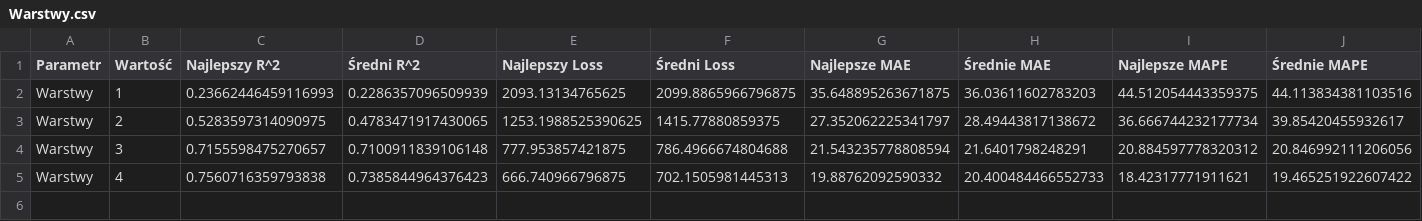
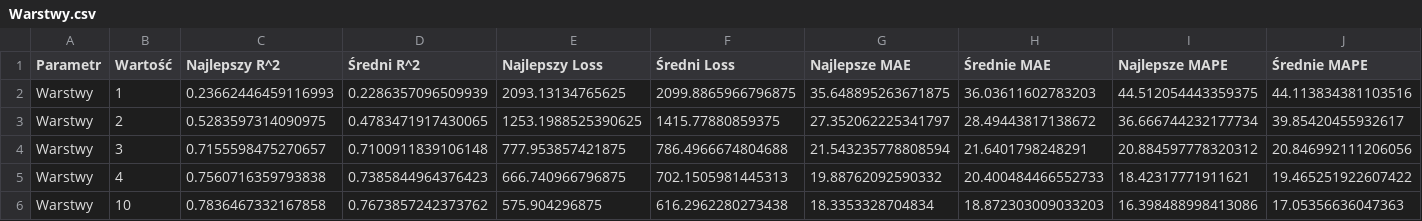
Before and after one commit to Zimny15/ComputationalInteligence, a CSV file: SSN/Warstwy.csv, drawn as a sheet.

```diff
--- a/SSN/Warstwy.csv
+++ b/SSN/Warstwy.csv
@@ -5 +5,2 @@ Warstwy,3,0.7155598475270657,0.7100911839106148,777.953857421875,786.49666748046
 Warstwy,4,0.7560716359793838,0.7385844964376423,666.740966796875,702.1505981445313,19.88762092590332,20.400484466552733,18.42317771911621,19.465251922607422
+Warstwy,10,0.7836467332167858,0.7673857242373762,575.904296875,616.2962280273438,18.3353328704834,18.872303009033203,16.398488998413086,17.05356636047363
```
Also changed, not shown: SSN/experiment_results.csv, 8 other files.
